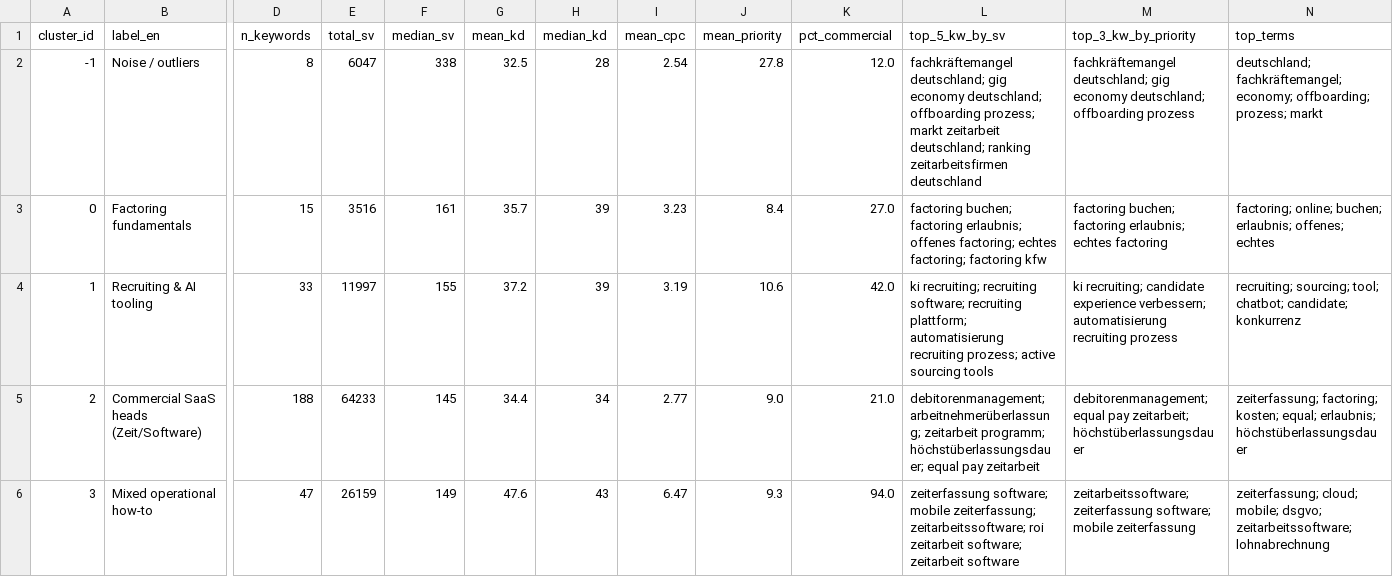
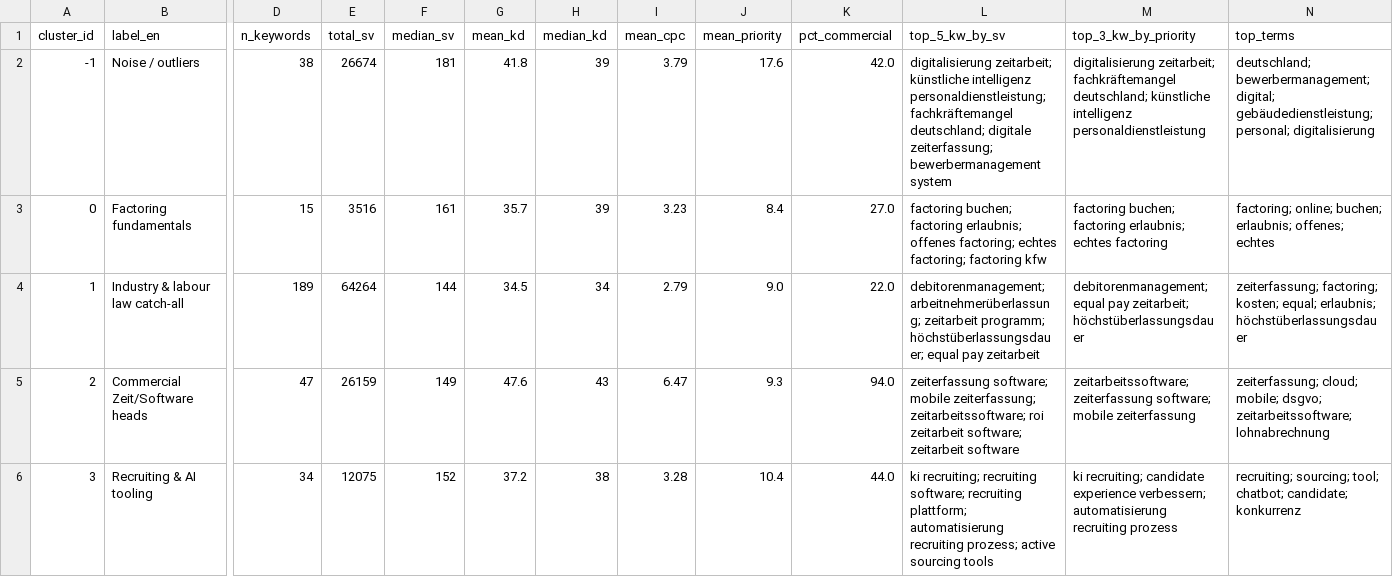
Before and after one commit to t1nak/seo-pipeline, a CSV file: output/clustering/cluster_profiles.csv, drawn as a sheet; only a part is shown, gaps mark what is left out; removed rows and columns are numbered as before the commit, all else as after; rows hold the shown columns only; the diff covers the shown part only; the diff names each change by its address in the sheet, - before the commit and + after, or states it on an @@ line.

```diff
--- a/output/clustering/cluster_profiles.csv
+++ b/output/clustering/cluster_profiles.csv
-D2 (n_keywords): 8
+D2 (n_keywords): 38
-E2 (total_sv): 6047
+E2 (total_sv): 26674
-F2 (median_sv): 338
+F2 (median_sv): 181
-G2 (mean_kd): 32.5
+G2 (mean_kd): 41.8
-H2 (median_kd): 28
+H2 (median_kd): 39
-I2 (mean_cpc): 2.54
+I2 (mean_cpc): 3.79
-J2 (mean_priority): 27.8
+J2 (mean_priority): 17.6
-K2 (pct_commercial): 12.0
+K2 (pct_commercial): 42.0
-L2 (top_5_kw_by_sv): fachkräftemangel deutschland; gig economy deutschland; offboarding prozess; markt zeitarbeit deutschland; ranking zeitarbeitsfirmen deutschland
+L2 (top_5_kw_by_sv): digitalisierung zeitarbeit; künstliche intelligenz personaldienstleistung; fachkräftemangel deutschland; digitale zeiterfassung; bewerbermanagement system
-M2 (top_3_kw_by_priority): fachkräftemangel deutschland; gig economy deutschland; offboarding prozess
+M2 (top_3_kw_by_priority): digitalisierung zeitarbeit; fachkräftemangel deutschland; künstliche intelligenz personaldienstleistung
-N2 (top_terms): deutschland; fachkräftemangel; economy; offboarding; prozess; markt
+N2 (top_terms): deutschland; bewerbermanagement; digital; gebäudedienstleistung; personal; digitalisierung
+row 4: 1 | Industry & labour law catch-all | 189 | 64264 | 144 | 34.5 | 34 | 2.79 | 9.0 | 22.0 | debitorenmanagement; arbeitnehmerüberlassung; zeitarbeit programm; höchstüberlassungsdauer; equal pay zeitarbeit | debitorenmanagement; equal pay zeitarbeit; höchstüberlassungsdauer | zeiterfassung; factoring; kosten; equal; erlaubnis; höchstüberlassungsdauer
+row 5: 2 | Commercial Zeit/Software heads | 47 | 26159 | 149 | 47.6 | 43 | 6.47 | 9.3 | 94.0 | zeiterfassung software; mobile zeiterfassung; zeitarbeitssoftware; roi zeitarbeit software; zeitarbeit software | zeitarbeitssoftware; zeiterfassung software; mobile zeiterfassung | zeiterfassung; cloud; mobile; dsgvo; zeitarbeitssoftware; lohnabrechnung
@@ column A (cluster_id) renumbered between rows 6 and 9 @@
-D6 (n_keywords): 33
+D6 (n_keywords): 34
-E6 (total_sv): 11997
+E6 (total_sv): 12075
-F6 (median_sv): 155
+F6 (median_sv): 152
-H6 (median_kd): 39
+H6 (median_kd): 38
-I6 (mean_cpc): 3.19
+I6 (mean_cpc): 3.28
-J6 (mean_priority): 10.6
+J6 (mean_priority): 10.4
-K6 (pct_commercial): 42.0
+K6 (pct_commercial): 44.0
-row 5: 2 | Commercial SaaS heads (Zeit/Software) | 188 | 64233 | 145 | 34.4 | 34 | 2.77 | 9.0 | 21.0 | debitorenmanagement; arbeitnehmerüberlassung; zeitarbeit programm; höchstüberlassungsdauer; equal pay zeitarbeit | debitorenmanagement; equal pay zeitarbeit; höchstüberlassungsdauer | zeiterfassung; factoring; kosten; equal; erlaubnis; höchstüberlassungsdauer
-row 6: 3 | Mixed operational how-to | 47 | 26159 | 149 | 47.6 | 43 | 6.47 | 9.3 | 94.0 | zeiterfassung software; mobile zeiterfassung; zeitarbeitssoftware; roi zeitarbeit software; zeitarbeit software | zeitarbeitssoftware; zeiterfassung software; mobile zeiterfassung | zeiterfassung; cloud; mobile; dsgvo; zeitarbeitssoftware; lohnabrechnung
```
Also changed, not shown: 4 added rows, 1 removed row and 22 edited cells elsewhere in this file, output/clustering/keywords_labeled.csv, 38 other files.
